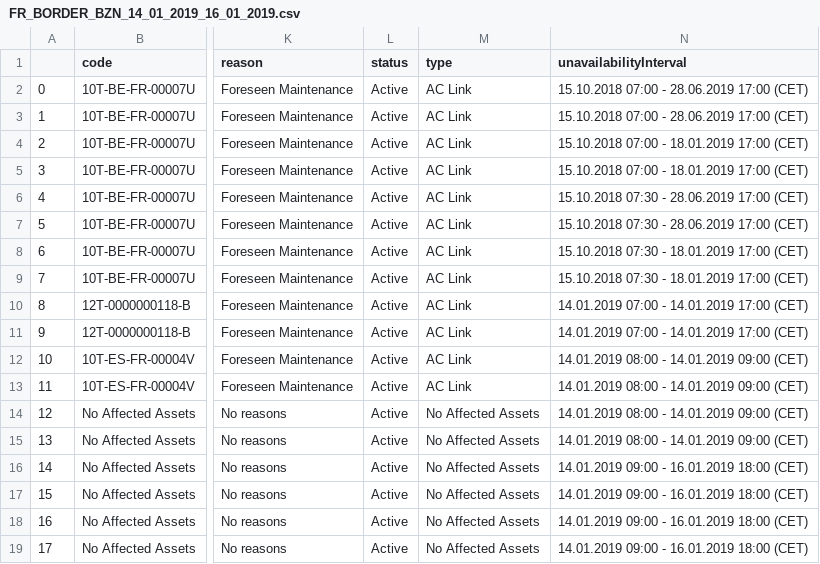
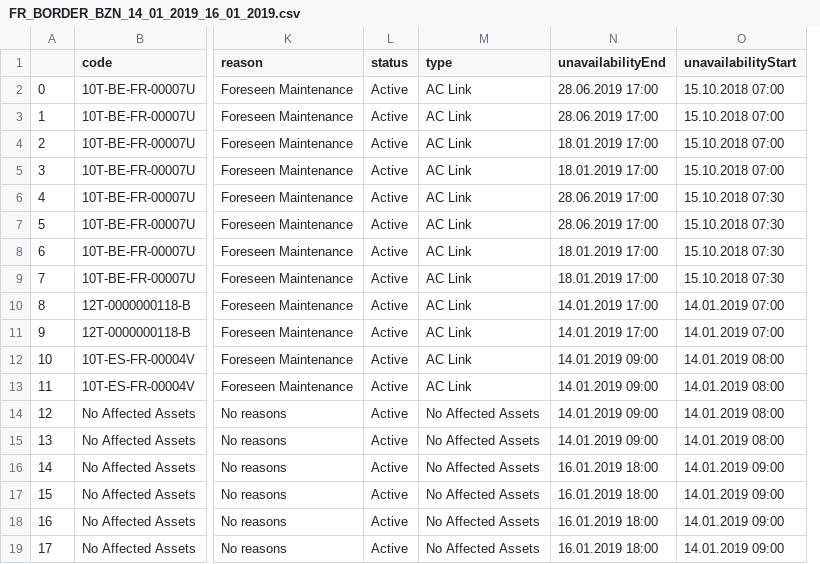
Before and after one commit to binary-signal/Unavailability-in-Transmission-Grid, a CSV file: data/FR_BORDER_BZN_14_01_2019_16_01_2019.csv, drawn as a sheet; only a part is shown, gaps mark what is left out; removed rows and columns are numbered as before the commit, all else as after; the diff names each change by its address in the sheet, - before the commit and + after, or states it on an @@ line.

Commit message:
scrape data

```diff
--- a/data/FR_BORDER_BZN_14_01_2019_16_01_2019.csv
+++ b/data/FR_BORDER_BZN_14_01_2019_16_01_2019.csv
-column N (unavailabilityInterval), rows 2-19: 15.10.2018 07:00 - 28.06.2019 17:00 (CET) | 15.10.2018 07:00 - 28.06.2019 17:00 (CET) | 15.10.2018 07:00 - 18.01.2019 17:00 (CET) | 15.10.2018 07:00 - 18.01.2019 17:00 (CET) | 15.10.2018 07:30 - 28.06.2019 17:00 (CET) | 15.10.2018 07:30 - 28.06.2019 17:00 (CET) | 15.10.2018 07:30 - 18.01.2019 17:00 (CET) | 15.10.2018 07:30 - 18.01.2019 17:00 (CET) | 14.01.2019 07:00 - 14.01.2019 17:00 (CET) | 14.01.2019 07:00 - 14.01.2019 17:00 (CET) | 14.01.2019 08:00 - 14.01.2019 09:00 (CET) | 14.01.2019 08:00 - 14.01.2019 09:00 (CET) | 14.01.2019 08:00 - 14.01.2019 09:00 (CET) | 14.01.2019 08:00 - 14.01.2019 09:00 (CET) | 14.01.2019 09:00 - 16.01.2019 18:00 (CET) | 14.01.2019 09:00 - 16.01.2019 18:00 (CET) | 14.01.2019 09:00 - 16.01.2019 18:00 (CET) | 14.01.2019 09:00 - 16.01.2019 18:00 (CET)
+column N (unavailabilityEnd), rows 2-19: 28.06.2019 17:00 | 28.06.2019 17:00 | 18.01.2019 17:00 | 18.01.2019 17:00 | 28.06.2019 17:00 | 28.06.2019 17:00 | 18.01.2019 17:00 | 18.01.2019 17:00 | 14.01.2019 17:00 | 14.01.2019 17:00 | 14.01.2019 09:00 | 14.01.2019 09:00 | 14.01.2019 09:00 | 14.01.2019 09:00 | 16.01.2019 18:00 | 16.01.2019 18:00 | 16.01.2019 18:00 | 16.01.2019 18:00
+column O (unavailabilityStart), rows 2-19: 15.10.2018 07:00 | 15.10.2018 07:00 | 15.10.2018 07:00 | 15.10.2018 07:00 | 15.10.2018 07:30 | 15.10.2018 07:30 | 15.10.2018 07:30 | 15.10.2018 07:30 | 14.01.2019 07:00 | 14.01.2019 07:00 | 14.01.2019 08:00 | 14.01.2019 08:00 | 14.01.2019 08:00 | 14.01.2019 08:00 | 14.01.2019 09:00 | 14.01.2019 09:00 | 14.01.2019 09:00 | 14.01.2019 09:00
```
Also changed, not shown: 2 other files.
